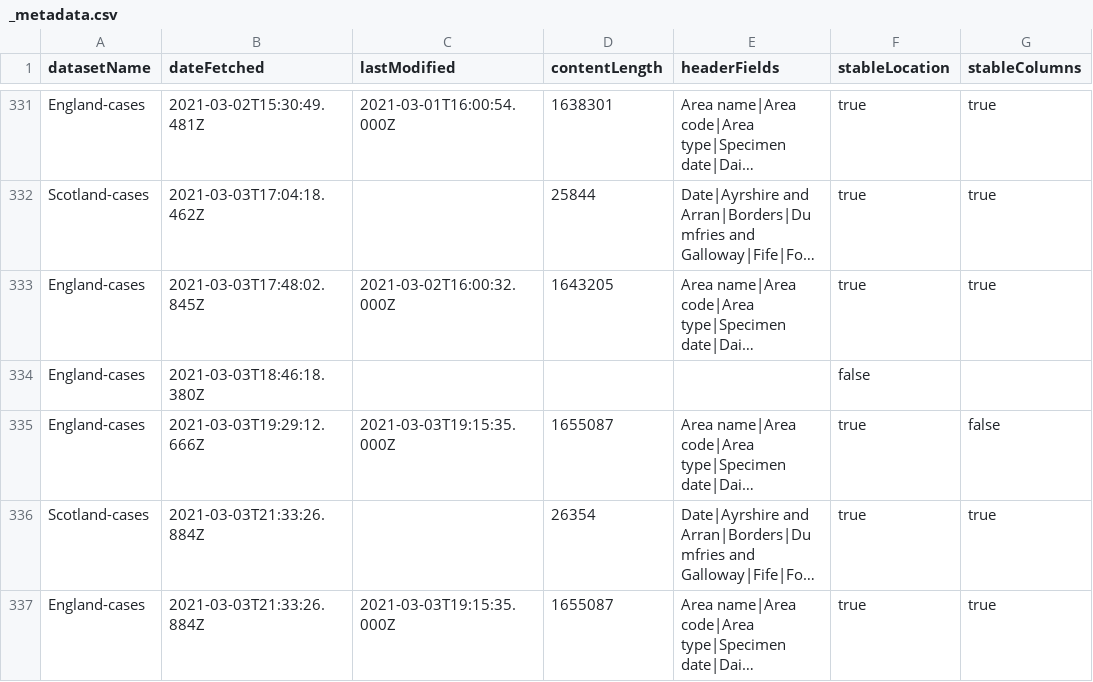
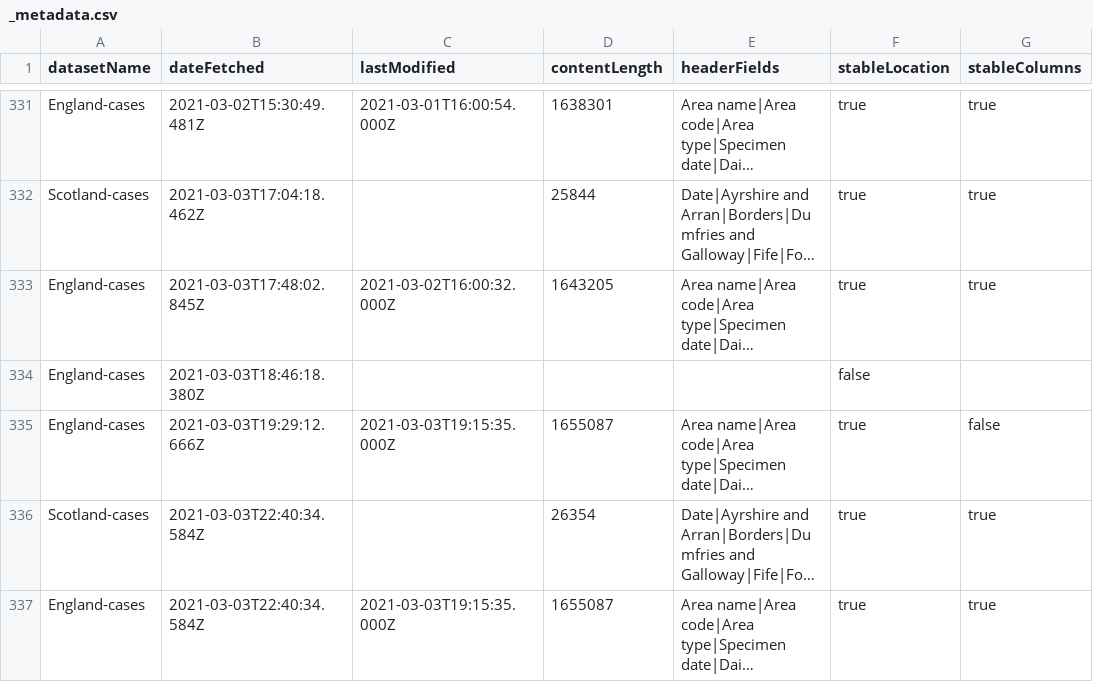
Before and after one commit to odileeds/covid-19-uk-datasets, a CSV file: data/_metadata.csv, drawn as a sheet; only a part is shown, gaps mark what is left out; long unchanged cells end in …; the diff names each change by its address in the sheet, - before the commit and + after, or states it on an @@ line.

```diff
--- a/data/_metadata.csv
+++ b/data/_metadata.csv
-B336:B337 (dateFetched): 2021-03-03T21:33:26.884Z
+B336:B337 (dateFetched): 2021-03-03T22:40:34.584Z
```
